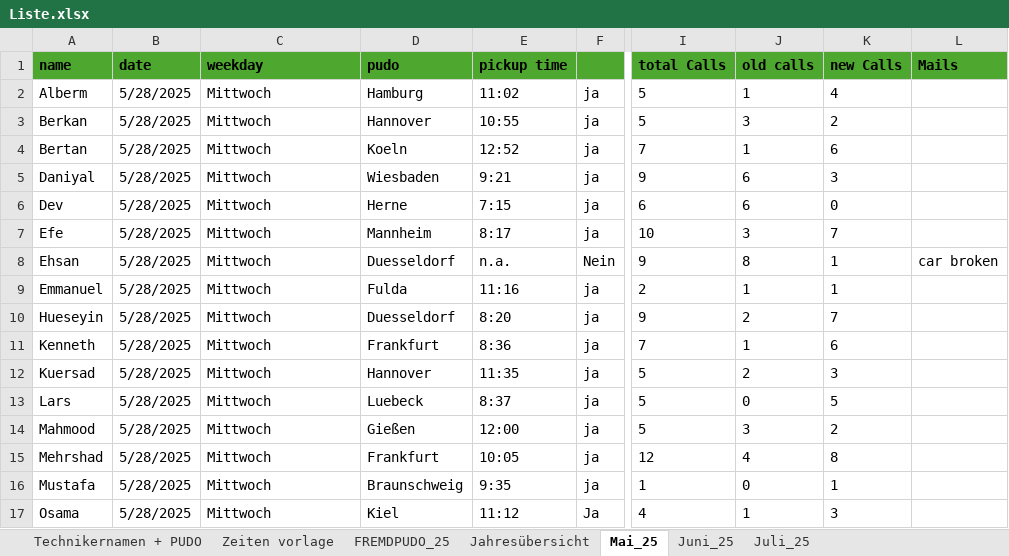
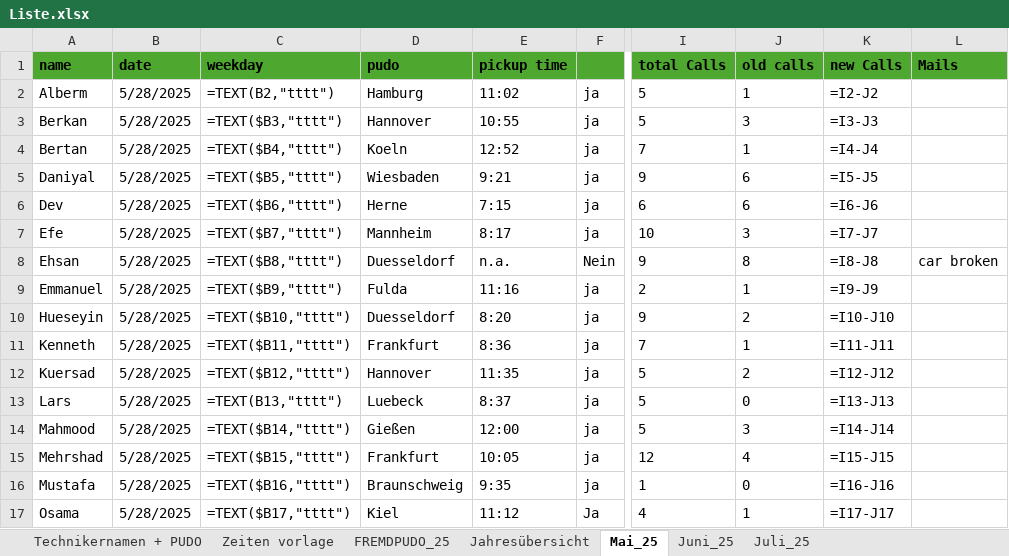
Before and after one commit to erenzmk/Dispatch, an Excel workbook: data/Liste.xlsx, sheet Mai_25, drawn as a sheet; only a part is shown, gaps mark what is left out; values as stored, in another font and other column widths than the file's, no borders; formulas without a stored value are shown as written; 1 other sheet too large or unreadable and not compared; the diff covers the shown part only; the diff names each change by its address in the sheet, - before the commit and + after, or states it on an @@ line.

```diff
--- a/data/Liste.xlsx (sheet Mai_25)
+++ b/data/Liste.xlsx (sheet Mai_25)
-C2 (weekday): Mittwoch
+C2 (weekday): =TEXT(B2,"tttt")
-K2 (new Calls): 4
+K2 (new Calls): =I2-J2
-C3 (weekday): Mittwoch
+C3 (weekday): =TEXT($B3,"tttt")
-K3 (new Calls): 2
+K3 (new Calls): =I3-J3
-C4 (weekday): Mittwoch
+C4 (weekday): =TEXT($B4,"tttt")
-K4 (new Calls): 6
+K4 (new Calls): =I4-J4
-C5 (weekday): Mittwoch
+C5 (weekday): =TEXT($B5,"tttt")
-K5 (new Calls): 3
+K5 (new Calls): =I5-J5
-C6 (weekday): Mittwoch
+C6 (weekday): =TEXT($B6,"tttt")
-K6 (new Calls): 0
+K6 (new Calls): =I6-J6
-C7 (weekday): Mittwoch
+C7 (weekday): =TEXT($B7,"tttt")
-K7 (new Calls): 7
+K7 (new Calls): =I7-J7
-C8 (weekday): Mittwoch
+C8 (weekday): =TEXT($B8,"tttt")
-K8 (new Calls): 1
+K8 (new Calls): =I8-J8
-C9 (weekday): Mittwoch
+C9 (weekday): =TEXT($B9,"tttt")
-K9 (new Calls): 1
+K9 (new Calls): =I9-J9
-C10 (weekday): Mittwoch
+C10 (weekday): =TEXT($B10,"tttt")
-K10 (new Calls): 7
+K10 (new Calls): =I10-J10
-C11 (weekday): Mittwoch
+C11 (weekday): =TEXT($B11,"tttt")
-K11 (new Calls): 6
+K11 (new Calls): =I11-J11
-C12 (weekday): Mittwoch
+C12 (weekday): =TEXT($B12,"tttt")
-K12 (new Calls): 3
+K12 (new Calls): =I12-J12
-C13 (weekday): Mittwoch
+C13 (weekday): =TEXT(B13,"tttt")
-K13 (new Calls): 5
+K13 (new Calls): =I13-J13
-C14 (weekday): Mittwoch
+C14 (weekday): =TEXT($B14,"tttt")
-K14 (new Calls): 2
+K14 (new Calls): =I14-J14
-C15 (weekday): Mittwoch
+C15 (weekday): =TEXT($B15,"tttt")
-K15 (new Calls): 8
+K15 (new Calls): =I15-J15
-C16 (weekday): Mittwoch
+C16 (weekday): =TEXT($B16,"tttt")
-K16 (new Calls): 1
+K16 (new Calls): =I16-J16
-C17 (weekday): Mittwoch
+C17 (weekday): =TEXT($B17,"tttt")
-K17 (new Calls): 3
+K17 (new Calls): =I17-J17
```
Also changed, not shown: 60 edited cells elsewhere in this sheet, sheet FREMDPUDO_25, sheet Juni_25, sheet Zeiten vorlage.
